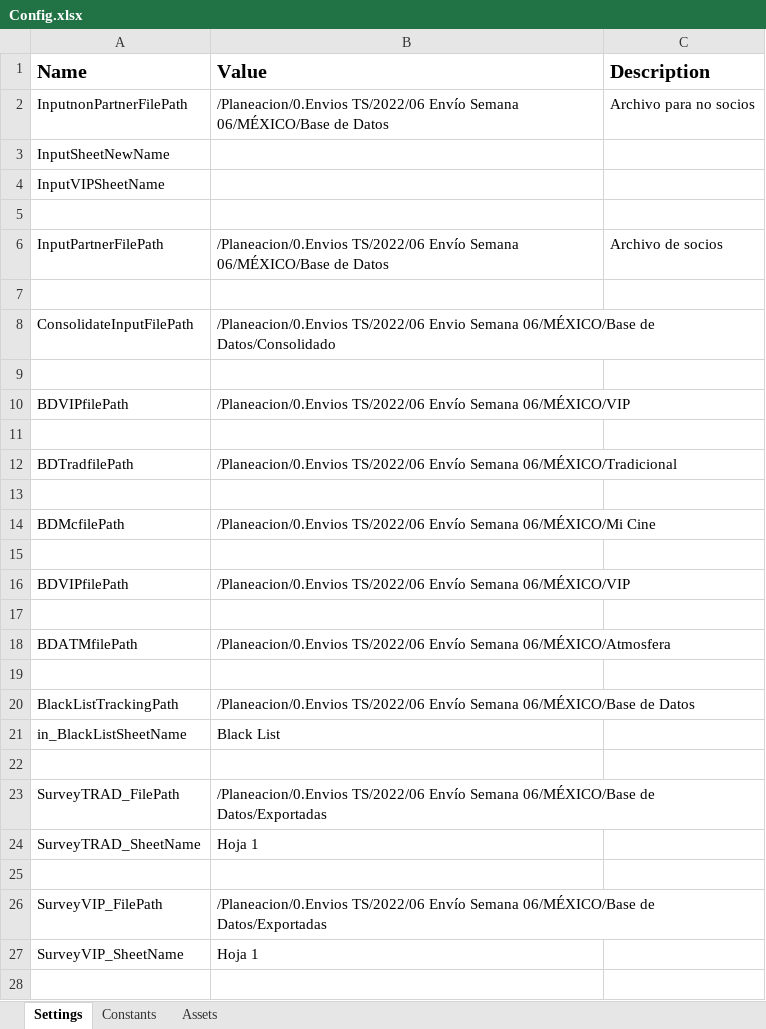
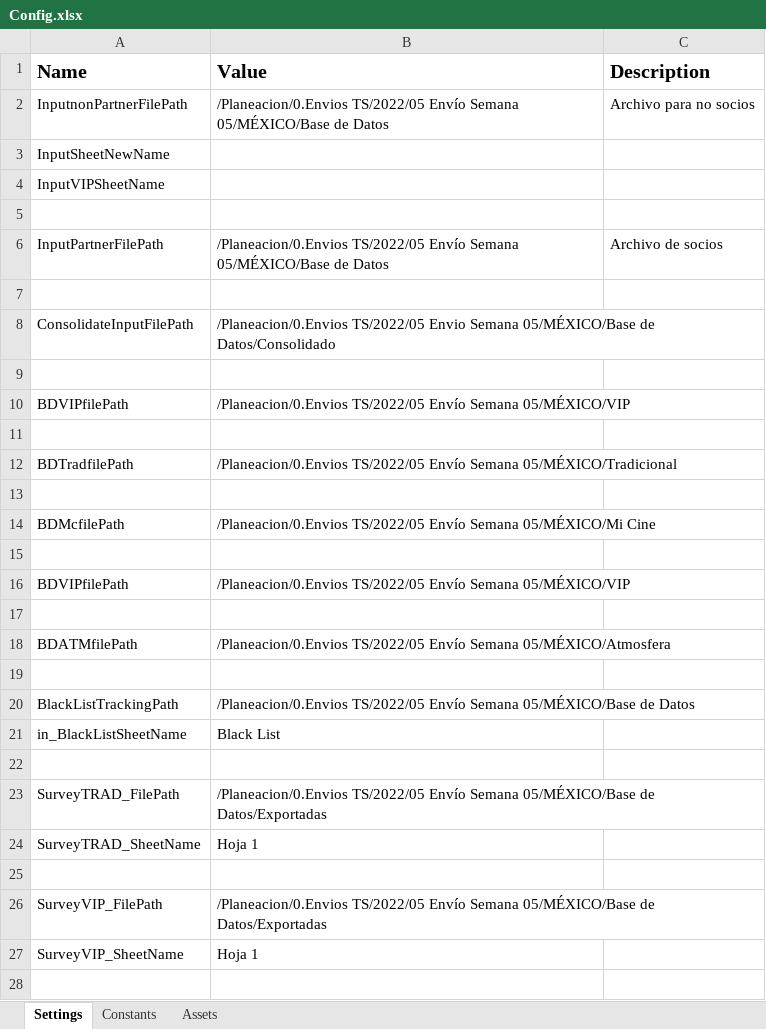
Before and after one commit to Tecnoyar/CinepolisMaxico, an Excel workbook: Data/Config.xlsx, sheet Settings, drawn as a sheet; only a part is shown; values as stored, in another font and other column widths than the file's, no borders; the diff covers the shown part only; the diff names each change by its address in the sheet, - before the commit and + after, or states it on an @@ line.

```diff
--- a/Data/Config.xlsx (sheet Settings)
+++ b/Data/Config.xlsx (sheet Settings)
-B2 (Value): /Planeacion/0.Envios TS/2022/06 Envío Semana 06/MÉXICO/Base de Datos
+B2 (Value): /Planeacion/0.Envios TS/2022/05 Envío Semana 05/MÉXICO/Base de Datos
-B6 (Value): /Planeacion/0.Envios TS/2022/06 Envío Semana 06/MÉXICO/Base de Datos
+B6 (Value): /Planeacion/0.Envios TS/2022/05 Envío Semana 05/MÉXICO/Base de Datos
-B8 (Value): /Planeacion/0.Envios TS/2022/06 Envio Semana 06/MÉXICO/Base de Datos/Consolidado
+B8 (Value): /Planeacion/0.Envios TS/2022/05 Envio Semana 05/MÉXICO/Base de Datos/Consolidado
-B10 (Value): /Planeacion/0.Envios TS/2022/06 Envío Semana 06/MÉXICO/VIP
+B10 (Value): /Planeacion/0.Envios TS/2022/05 Envío Semana 05/MÉXICO/VIP
-B12 (Value): /Planeacion/0.Envios TS/2022/06 Envío Semana 06/MÉXICO/Tradicional
+B12 (Value): /Planeacion/0.Envios TS/2022/05 Envío Semana 05/MÉXICO/Tradicional
-B14 (Value): /Planeacion/0.Envios TS/2022/06 Envío Semana 06/MÉXICO/Mi Cine
+B14 (Value): /Planeacion/0.Envios TS/2022/05 Envío Semana 05/MÉXICO/Mi Cine
-B16 (Value): /Planeacion/0.Envios TS/2022/06 Envío Semana 06/MÉXICO/VIP
+B16 (Value): /Planeacion/0.Envios TS/2022/05 Envío Semana 05/MÉXICO/VIP
-B18 (Value): /Planeacion/0.Envios TS/2022/06 Envío Semana 06/MÉXICO/Atmosfera
+B18 (Value): /Planeacion/0.Envios TS/2022/05 Envío Semana 05/MÉXICO/Atmosfera
-B20 (Value): /Planeacion/0.Envios TS/2022/06 Envío Semana 06/MÉXICO/Base de Datos
+B20 (Value): /Planeacion/0.Envios TS/2022/05 Envío Semana 05/MÉXICO/Base de Datos
-B23 (Value): /Planeacion/0.Envios TS/2022/06 Envío Semana 06/MÉXICO/Base de Datos/Exportadas
+B23 (Value): /Planeacion/0.Envios TS/2022/05 Envío Semana 05/MÉXICO/Base de Datos/Exportadas
-B26 (Value): /Planeacion/0.Envios TS/2022/06 Envío Semana 06/MÉXICO/Base de Datos/Exportadas
+B26 (Value): /Planeacion/0.Envios TS/2022/05 Envío Semana 05/MÉXICO/Base de Datos/Exportadas
```
Also changed, not shown: 2 edited cells elsewhere in this sheet, sheet Constants, 1 other file.
